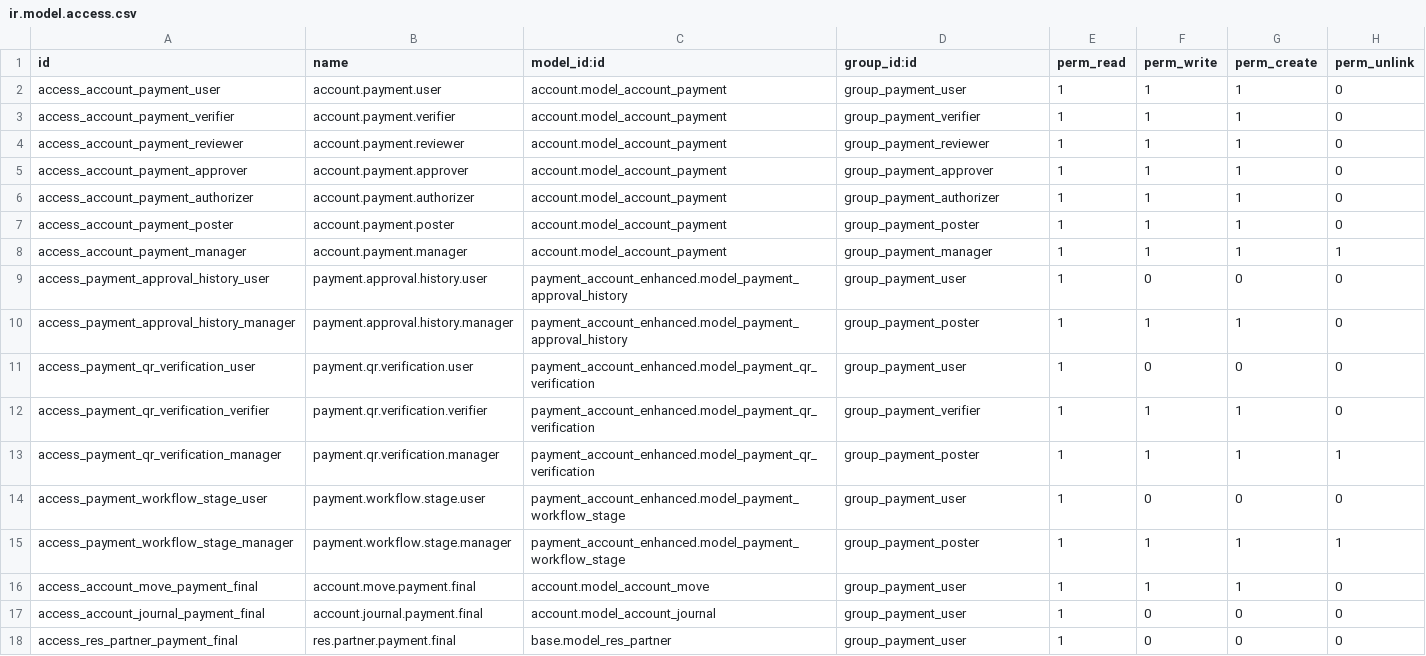
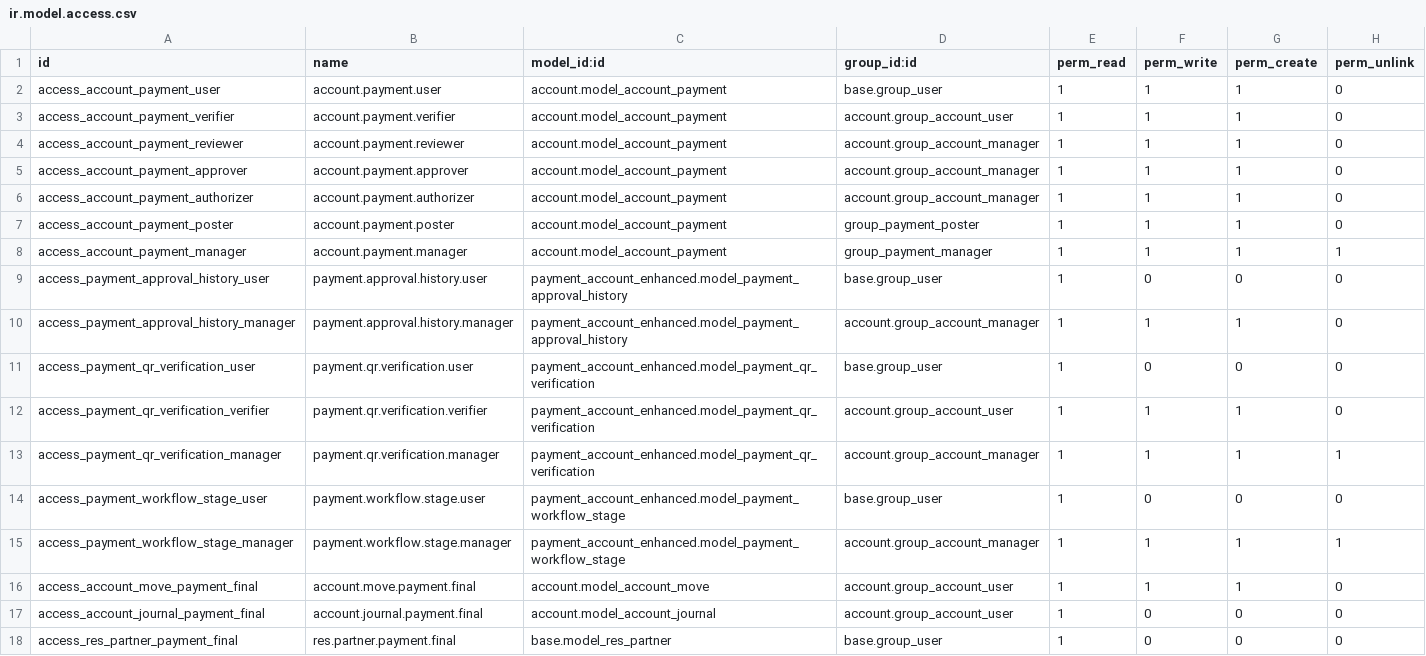
Before and after one commit to renbran/OSUSAPPS, a CSV file: payment_account_enhanced/security/ir.model.access.csv, drawn as a sheet.

```diff
--- a/payment_account_enhanced/security/ir.model.access.csv
+++ b/payment_account_enhanced/security/ir.model.access.csv
@@ -1,18 +1,18 @@
 id,name,model_id:id,group_id:id,perm_read,perm_write,perm_create,perm_unlink
-access_account_payment_user,account.payment.user,account.model_account_payment,group_payment_user,1,1,1,0
-access_account_payment_verifier,account.payment.verifier,account.model_account_payment,group_payment_verifier,1,1,1,0
-access_account_payment_reviewer,account.payment.reviewer,account.model_account_payment,group_payment_reviewer,1,1,1,0
-access_account_payment_approver,account.payment.approver,account.model_account_payment,group_payment_approver,1,1,1,0
-access_account_payment_authorizer,account.payment.authorizer,account.model_account_payment,group_payment_authorizer,1,1,1,0
+access_account_payment_user,account.payment.user,account.model_account_payment,base.group_user,1,1,1,0
+access_account_payment_verifier,account.payment.verifier,account.model_account_payment,account.group_account_user,1,1,1,0
+access_account_payment_reviewer,account.payment.reviewer,account.model_account_payment,account.group_account_manager,1,1,1,0
+access_account_payment_approver,account.payment.approver,account.model_account_payment,account.group_account_manager,1,1,1,0
+access_account_payment_authorizer,account.payment.authorizer,account.model_account_payment,account.group_account_manager,1,1,1,0
 access_account_payment_poster,account.payment.poster,account.model_account_payment,group_payment_poster,1,1,1,0
 access_account_payment_manager,account.payment.manager,account.model_account_payment,group_payment_manager,1,1,1,1
-access_payment_approval_history_user,payment.approval.history.user,payment_account_enhanced.model_payment_approval_history,group_payment_user,1,0,0,0
-access_payment_approval_history_manager,payment.approval.history.manager,payment_account_enhanced.model_payment_approval_history,group_payment_poster,1,1,1,0
-access_payment_qr_verification_user,payment.qr.verification.user,payment_account_enhanced.model_payment_qr_verification,group_payment_user,1,0,0,0
-access_payment_qr_verification_verifier,payment.qr.verification.verifier,payment_account_enhanced.model_payment_qr_verification,group_payment_verifier,1,1,1,0
-access_payment_qr_verification_manager,payment.qr.verification.manager,payment_account_enhanced.model_payment_qr_verification,group_payment_poster,1,1,1,1
-access_payment_workflow_stage_user,payment.workflow.stage.user,payment_account_enhanced.model_payment_workflow_stage,group_payment_user,1,0,0,0
-access_payment_workflow_stage_manager,payment.workflow.stage.manager,payment_account_enhanced.model_payment_workflow_stage,group_payment_poster,1,1,1,1
-access_account_move_payment_final,account.move.payment.final,account.model_account_move,group_payment_user,1,1,1,0
-access_account_journal_payment_final,account.journal.payment.final,account.model_account_journal,group_payment_user,1,0,0,0
-access_res_partner_payment_final,res.partner.payment.final,base.model_res_partner,group_payment_user,1,0,0,0
+access_payment_approval_history_user,payment.approval.history.user,payment_account_enhanced.model_payment_approval_history,base.group_user,1,0,0,0
+access_payment_approval_history_manager,payment.approval.history.manager,payment_account_enhanced.model_payment_approval_history,account.group_account_manager,1,1,1,0
+access_payment_qr_verification_user,payment.qr.verification.user,payment_account_enhanced.model_payment_qr_verification,base.group_user,1,0,0,0
+access_payment_qr_verification_verifier,payment.qr.verification.verifier,payment_account_enhanced.model_payment_qr_verification,account.group_account_user,1,1,1,0
+access_payment_qr_verification_manager,payment.qr.verification.manager,payment_account_enhanced.model_payment_qr_verification,account.group_account_manager,1,1,1,1
+access_payment_workflow_stage_user,payment.workflow.stage.user,payment_account_enhanced.model_payment_workflow_stage,base.group_user,1,0,0,0
+access_payment_workflow_stage_manager,payment.workflow.stage.manager,payment_account_enhanced.model_payment_workflow_stage,account.group_account_manager,1,1,1,1
+access_account_move_payment_final,account.move.payment.final,account.model_account_move,account.group_account_user,1,1,1,0
+access_account_journal_payment_final,account.journal.payment.final,account.model_account_journal,account.group_account_user,1,0,0,0
+access_res_partner_payment_final,res.partner.payment.final,base.model_res_partner,base.group_user,1,0,0,0
```
Also changed, not shown: 1 other file.
